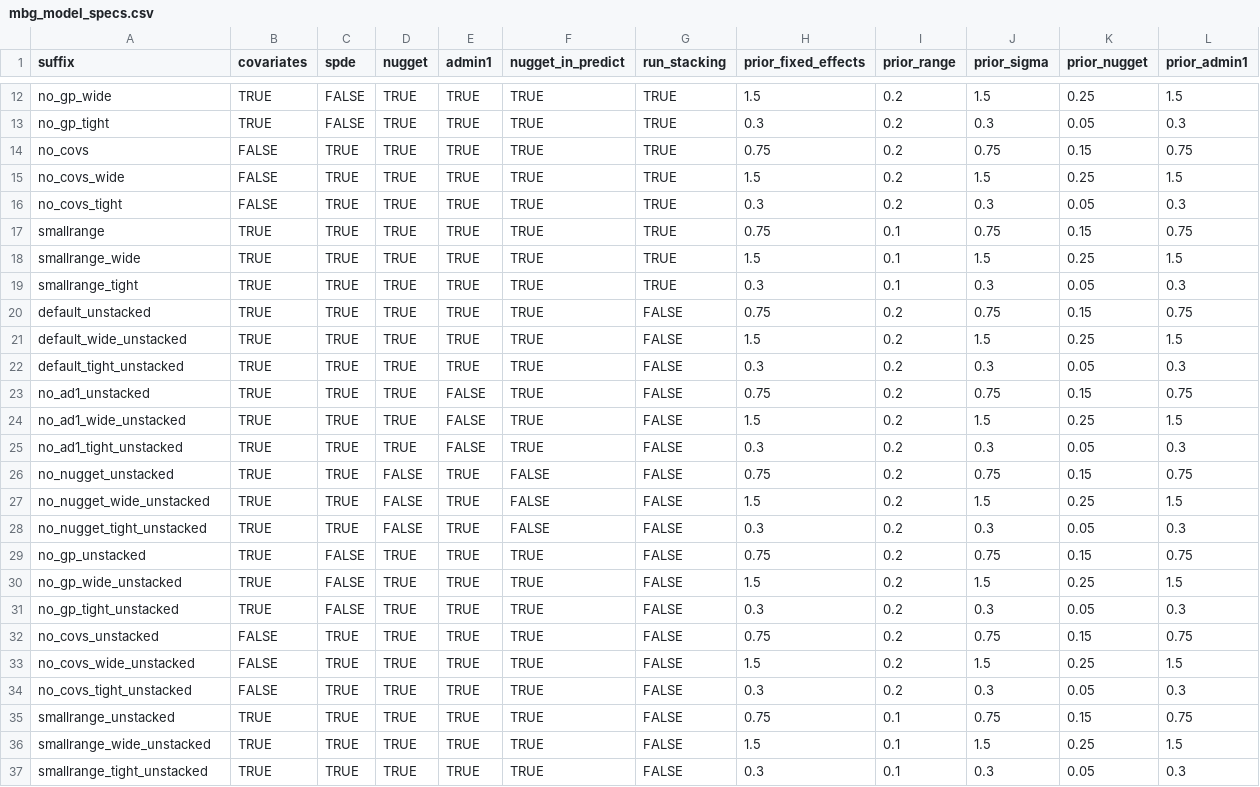
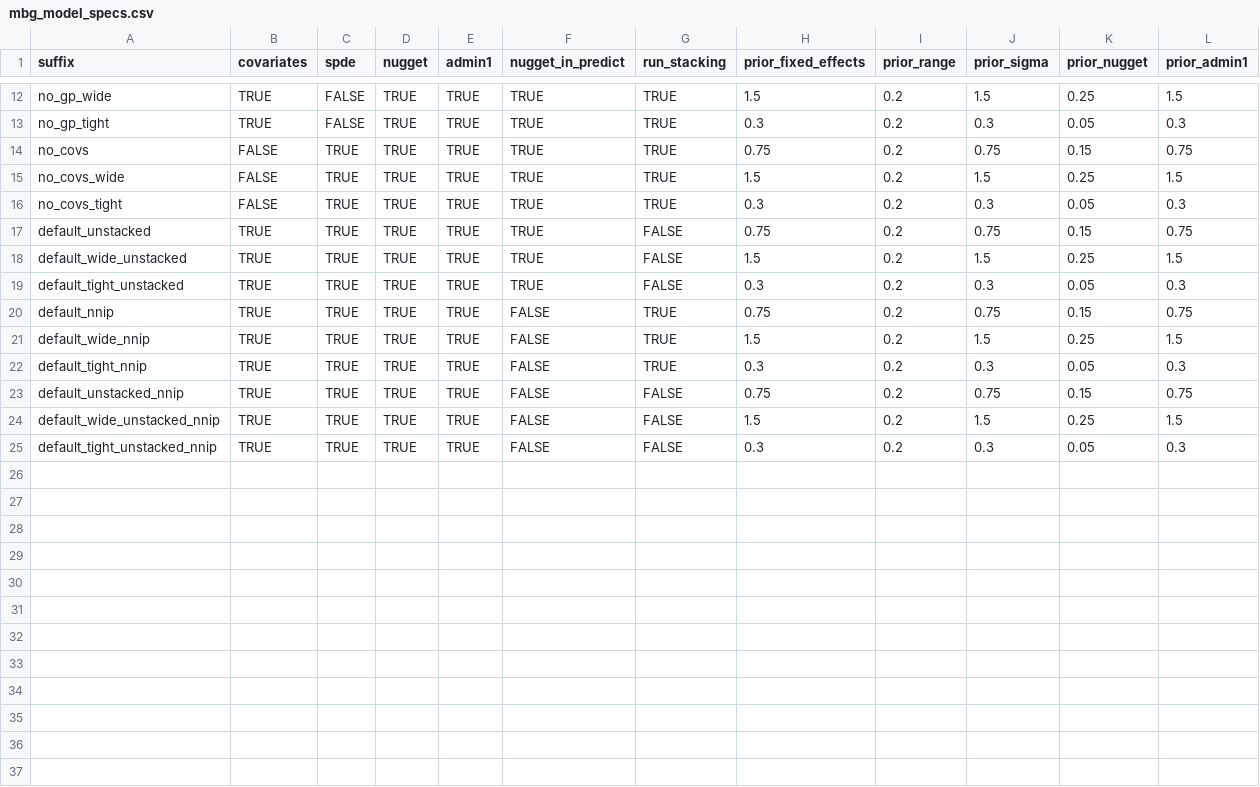
Before and after one commit to henryspatialanalysis/mch-ml, a CSV file: mbg_model_specs.csv, drawn as a sheet; only a part is shown, gaps mark what is left out.

Commit message:
Set range of possible models.

```diff
--- a/mbg_model_specs.csv
+++ b/mbg_model_specs.csv
@@ -16,5 +16,2 @@ no_covs_wide,FALSE,TRUE,TRUE,TRUE,TRUE,TRUE,1.5,0.2,1.5,0.25,1.5
 no_covs_tight,FALSE,TRUE,TRUE,TRUE,TRUE,TRUE,0.3,0.2,0.3,0.05,0.3
-smallrange,TRUE,TRUE,TRUE,TRUE,TRUE,TRUE,0.75,0.1,0.75,0.15,0.75
-smallrange_wide,TRUE,TRUE,TRUE,TRUE,TRUE,TRUE,1.5,0.1,1.5,0.25,1.5
-smallrange_tight,TRUE,TRUE,TRUE,TRUE,TRUE,TRUE,0.3,0.1,0.3,0.05,0.3
 default_unstacked,TRUE,TRUE,TRUE,TRUE,TRUE,FALSE,0.75,0.2,0.75,0.15,0.75
@@ -22,16 +19,7 @@ default_wide_unstacked,TRUE,TRUE,TRUE,TRUE,TRUE,FALSE,1.5,0.2,1.5,0.25,1.5
 default_tight_unstacked,TRUE,TRUE,TRUE,TRUE,TRUE,FALSE,0.3,0.2,0.3,0.05,0.3
-no_ad1_unstacked,TRUE,TRUE,TRUE,FALSE,TRUE,FALSE,0.75,0.2,0.75,0.15,0.75
-no_ad1_wide_unstacked,TRUE,TRUE,TRUE,FALSE,TRUE,FALSE,1.5,0.2,1.5,0.25,1.5
-no_ad1_tight_unstacked,TRUE,TRUE,TRUE,FALSE,TRUE,FALSE,0.3,0.2,0.3,0.05,0.3
-no_nugget_unstacked,TRUE,TRUE,FALSE,TRUE,FALSE,FALSE,0.75,0.2,0.75,0.15,0.75
-no_nugget_wide_unstacked,TRUE,TRUE,FALSE,TRUE,FALSE,FALSE,1.5,0.2,1.5,0.25,1.5
-no_nugget_tight_unstacked,TRUE,TRUE,FALSE,TRUE,FALSE,FALSE,0.3,0.2,0.3,0.05,0.3
-no_gp_unstacked,TRUE,FALSE,TRUE,TRUE,TRUE,FALSE,0.75,0.2,0.75,0.15,0.75
-no_gp_wide_unstacked,TRUE,FALSE,TRUE,TRUE,TRUE,FALSE,1.5,0.2,1.5,0.25,1.5
-no_gp_tight_unstacked,TRUE,FALSE,TRUE,TRUE,TRUE,FALSE,0.3,0.2,0.3,0.05,0.3
-no_covs_unstacked,FALSE,TRUE,TRUE,TRUE,TRUE,FALSE,0.75,0.2,0.75,0.15,0.75
-no_covs_wide_unstacked,FALSE,TRUE,TRUE,TRUE,TRUE,FALSE,1.5,0.2,1.5,0.25,1.5
-no_covs_tight_unstacked,FALSE,TRUE,TRUE,TRUE,TRUE,FALSE,0.3,0.2,0.3,0.05,0.3
-smallrange_unstacked,TRUE,TRUE,TRUE,TRUE,TRUE,FALSE,0.75,0.1,0.75,0.15,0.75
-smallrange_wide_unstacked,TRUE,TRUE,TRUE,TRUE,TRUE,FALSE,1.5,0.1,1.5,0.25,1.5
-smallrange_tight_unstacked,TRUE,TRUE,TRUE,TRUE,TRUE,FALSE,0.3,0.1,0.3,0.05,0.3
+default_nnip,TRUE,TRUE,TRUE,TRUE,FALSE,TRUE,0.75,0.2,0.75,0.15,0.75
+default_wide_nnip,TRUE,TRUE,TRUE,TRUE,FALSE,TRUE,1.5,0.2,1.5,0.25,1.5
+default_tight_nnip,TRUE,TRUE,TRUE,TRUE,FALSE,TRUE,0.3,0.2,0.3,0.05,0.3
+default_unstacked_nnip,TRUE,TRUE,TRUE,TRUE,FALSE,FALSE,0.75,0.2,0.75,0.15,0.75
+default_wide_unstacked_nnip,TRUE,TRUE,TRUE,TRUE,FALSE,FALSE,1.5,0.2,1.5,0.25,1.5
+default_tight_unstacked_nnip,TRUE,TRUE,TRUE,TRUE,FALSE,FALSE,0.3,0.2,0.3,0.05,0.3
```
